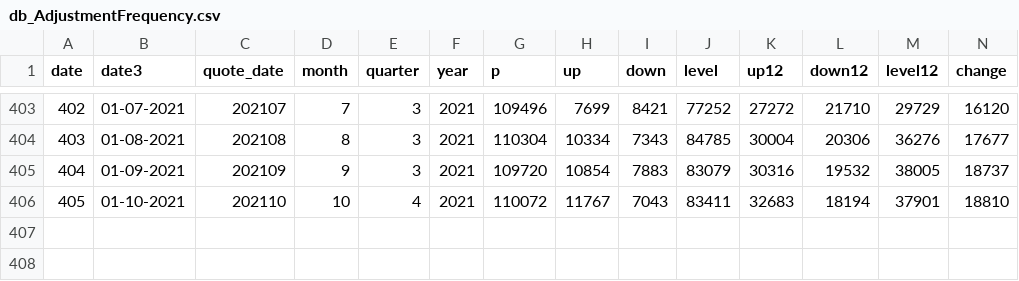
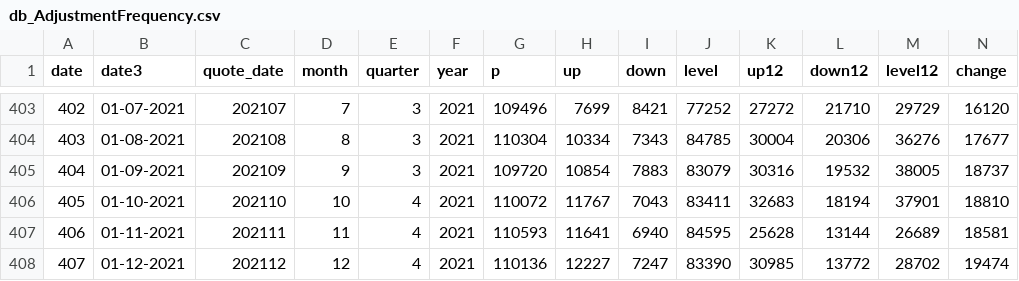
Before and after one commit to RDeconomist/prices, a CSV file: db_AdjustmentFrequency.csv, drawn as a sheet; only a part is shown, gaps mark what is left out; rows hold the shown columns only; the diff names each change by its address in the sheet, - before the commit and + after, or states it on an @@ line.

```diff
--- a/db_AdjustmentFrequency.csv
+++ b/db_AdjustmentFrequency.csv
+row 407: 406 | 01-11-2021 | 202111 | 11 | 4 | 2021 | 110593 | 11641 | 6940 | 84595 | 25628 | 13144 | 26689 | 18581
+row 408: 407 | 01-12-2021 | 202112 | 12 | 4 | 2021 | 110136 | 12227 | 7247 | 83390 | 30985 | 13772 | 28702 | 19474
```
Also changed, not shown: dbPricesByRegion.csv, 1 other file.
